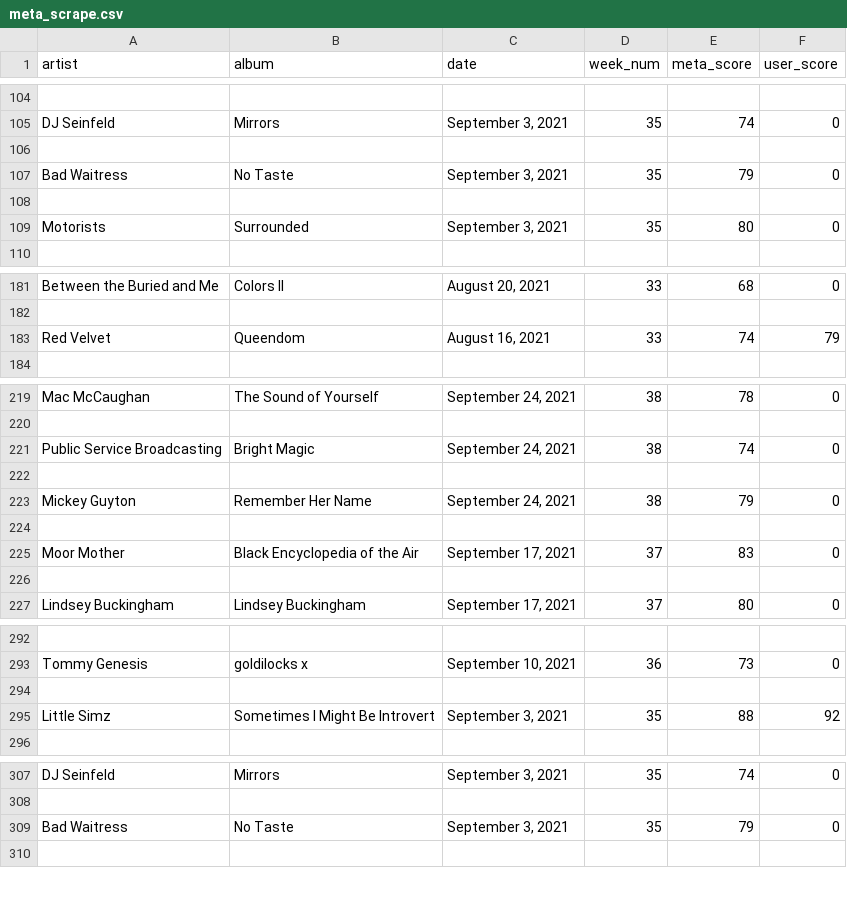
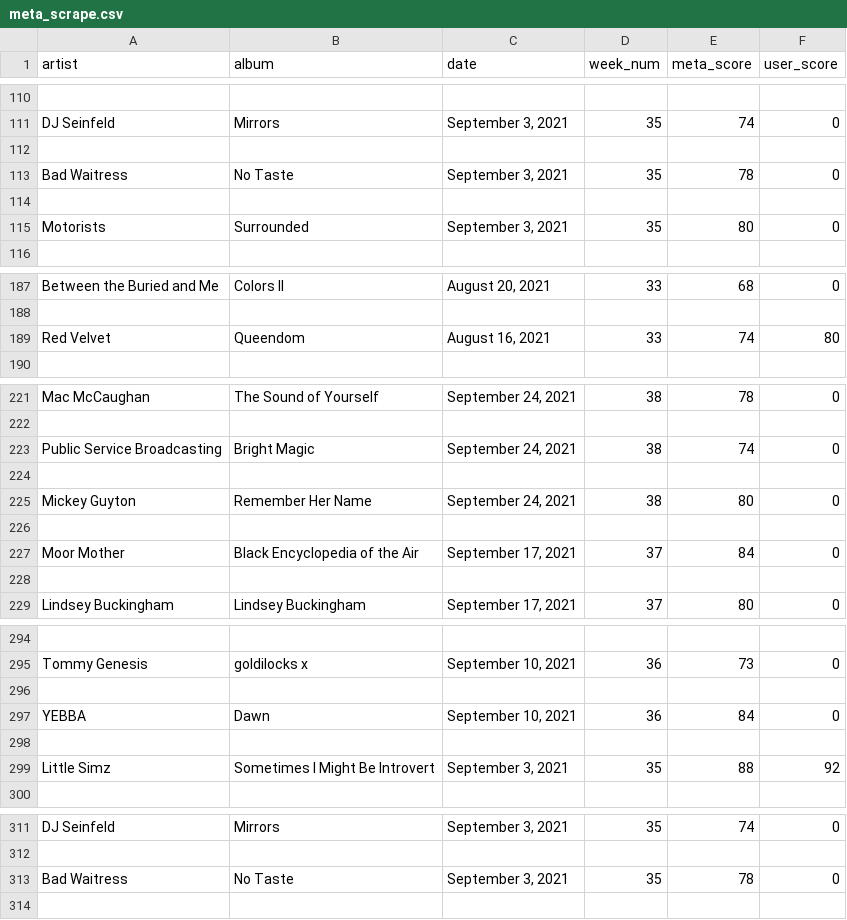
Before and after one commit to dorisep/metaPlaylist, a CSV file: data/meta_scrape.csv, drawn as a sheet; only a part is shown, gaps mark what is left out; the diff covers the shown part only.

```diff
--- a/data/meta_scrape.csv
+++ b/data/meta_scrape.csv
@@ -106,3 +112,3 @@ DJ Seinfeld,Mirrors,"September 3, 2021",35,74,0
 
-Bad Waitress,No Taste,"September 3, 2021",35,79,0
+Bad Waitress,No Taste,"September 3, 2021",35,78,0
 
@@ -182,3 +188,3 @@ Between the Buried and Me,Colors II,"August 20, 2021",33,68,0
 
-Red Velvet,Queendom,"August 16, 2021",33,74,79
+Red Velvet,Queendom,"August 16, 2021",33,74,80
 
@@ -222,5 +224,5 @@ Public Service Broadcasting,Bright Magic,"September 24, 2021",38,74,0
 
-Mickey Guyton,Remember Her Name,"September 24, 2021",38,79,0
+Mickey Guyton,Remember Her Name,"September 24, 2021",38,80,0
 
-Moor Mother,Black Encyclopedia of the Air,"September 17, 2021",37,83,0
+Moor Mother,Black Encyclopedia of the Air,"September 17, 2021",37,84,0
 
@@ -294,2 +296,4 @@ Tommy Genesis,goldilocks x,"September 10, 2021",36,73,0
 
+YEBBA,Dawn,"September 10, 2021",36,84,0
+
 Little Simz,Sometimes I Might Be Introvert,"September 3, 2021",35,88,92
@@ -308,3 +312,3 @@ DJ Seinfeld,Mirrors,"September 3, 2021",35,74,0
 
-Bad Waitress,No Taste,"September 3, 2021",35,79,0
+Bad Waitress,No Taste,"September 3, 2021",35,78,0
 
```
Also changed, not shown: 6 added rows, 8 removed rows and 17 edited cells elsewhere in this file, 4 other files.
